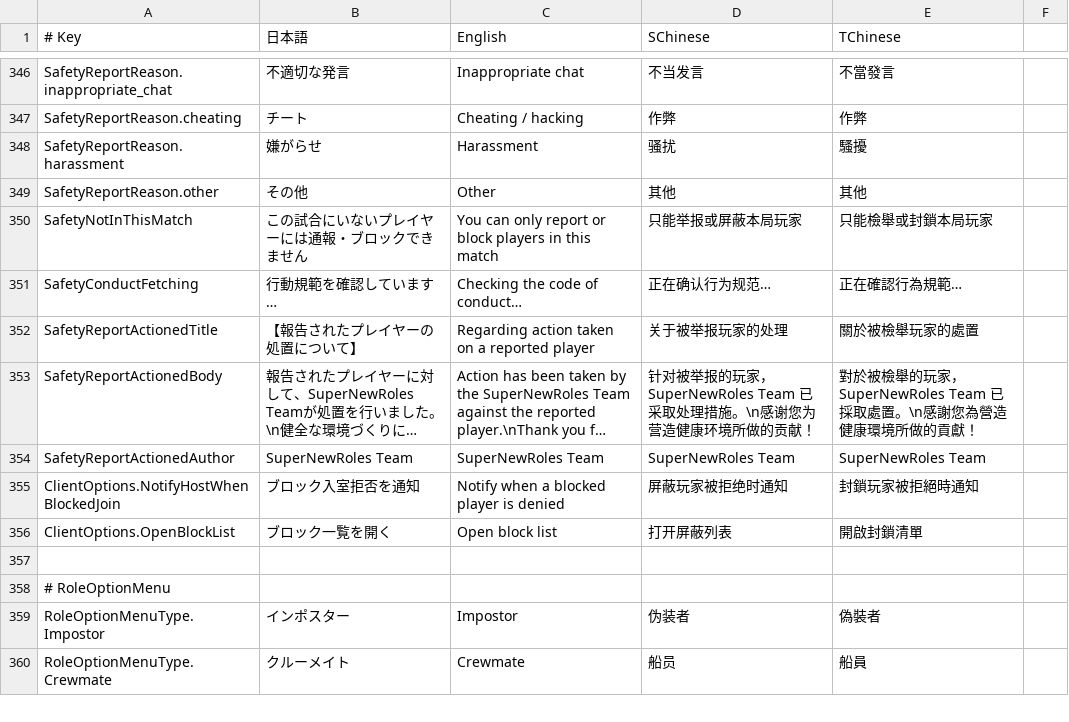
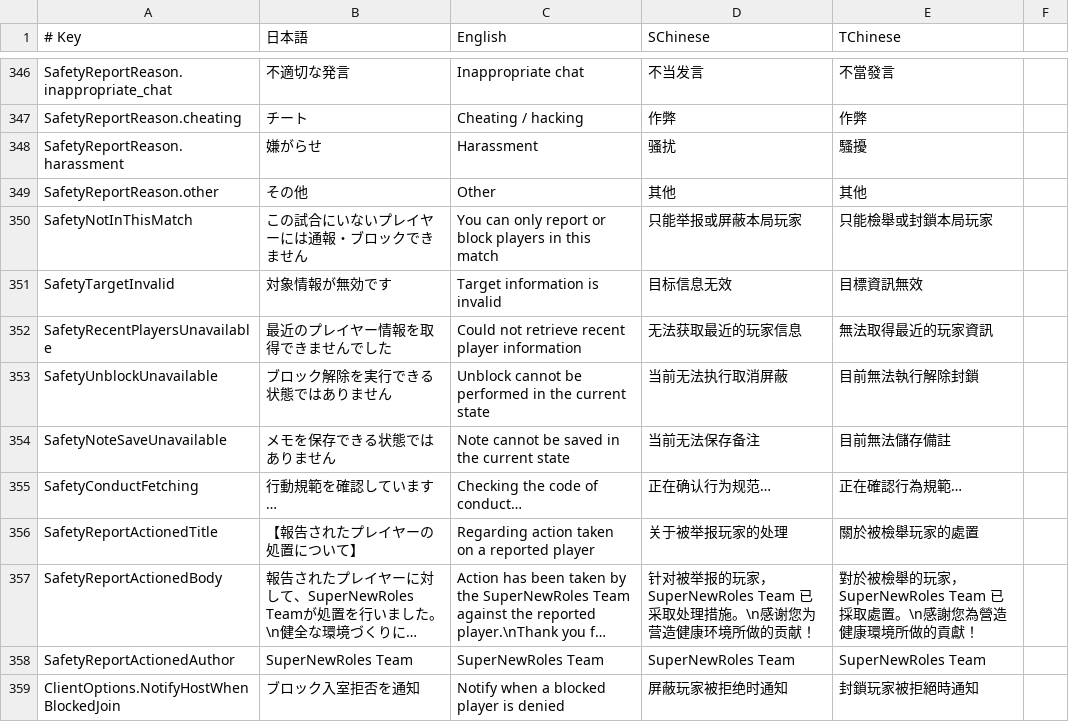
Before and after one commit to SuperNewRoles/SuperNewRoles, a CSV file: SuperNewRoles/Resources/TranslationData.csv, drawn as a sheet; only a part is shown, gaps mark what is left out; the shorter side is filled out with more unchanged rows; long unchanged cells end in …; the diff names each change by its address in the sheet, - before the commit and + after, or states it on an @@ line.

```diff
--- a/SuperNewRoles/Resources/TranslationData.csv
+++ b/SuperNewRoles/Resources/TranslationData.csv
+row 351: SafetyTargetInvalid | 対象情報が無効です | Target information is invalid | 目标信息无效 | 目標資訊無效
+row 352: SafetyRecentPlayersUnavailable | 最近のプレイヤー情報を取得できませんでした | Could not retrieve recent player information | 无法获取最近的玩家信息 | 無法取得最近的玩家資訊
+row 353: SafetyUnblockUnavailable | ブロック解除を実行できる状態ではありません | Unblock cannot be performed in the current state | 当前无法执行取消屏蔽 | 目前無法執行解除封鎖
+row 354: SafetyNoteSaveUnavailable | メモを保存できる状態ではありません | Note cannot be saved in the current state | 当前无法保存备注 | 目前無法儲存備註
```
Also changed, not shown: 13 other files.
